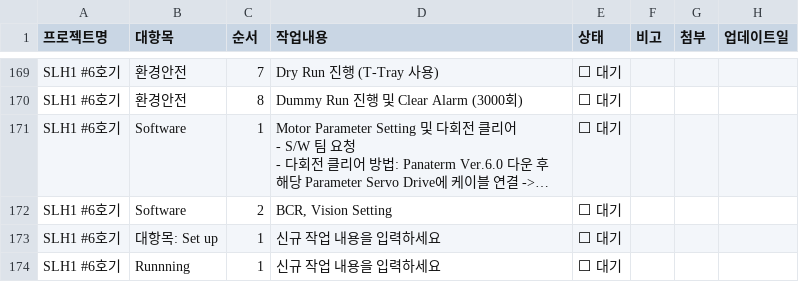
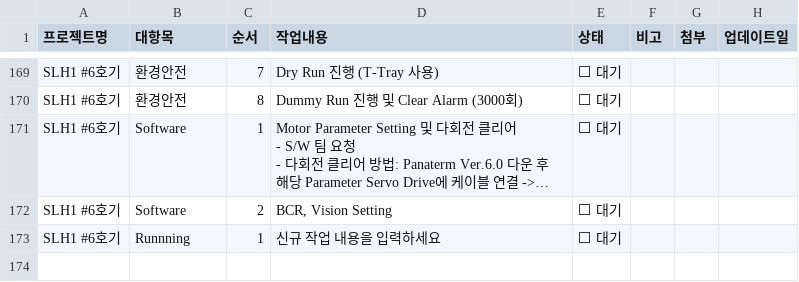
Before and after one commit to Saltlightchoi/my-work-log, a CSV file: cs_flow_data.csv, drawn as a sheet; only a part is shown, gaps mark what is left out; long unchanged cells end in …; the diff names each change by its address in the sheet, - before the commit and + after, or states it on an @@ line.

Commit message:
Delete Cat: 대항목: Set up

```diff
--- a/cs_flow_data.csv
+++ b/cs_flow_data.csv
-row 173: SLH1 #6호기 | 대항목: Set up | 1 | 신규 작업 내용을 입력하세요 | ⬜ 대기
```
